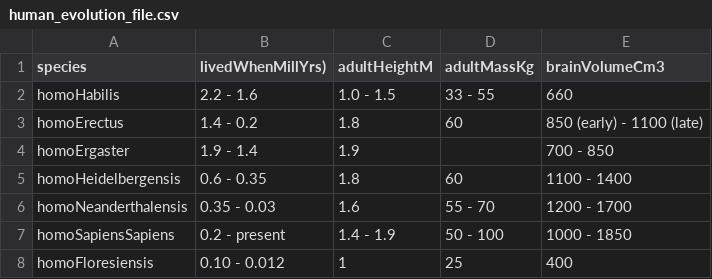
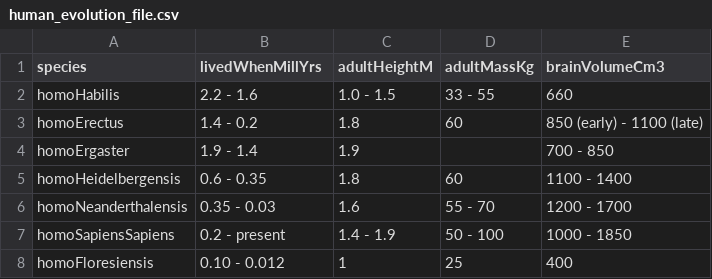
Before and after one commit to ef2020/LING78100, a CSV file: human_evolution_file.csv, drawn as a sheet.

Commit message:
Update human_evolution_file.csv

```diff
--- a/human_evolution_file.csv
+++ b/human_evolution_file.csv
@@ -1,2 +1,2 @@
-species,livedWhenMillYrs),adultHeightM,adultMassKg,brainVolumeCm3
+species,livedWhenMillYrs,adultHeightM,adultMassKg,brainVolumeCm3
 homoHabilis,2.2 - 1.6,1.0 - 1.5,33 - 55,660
```
